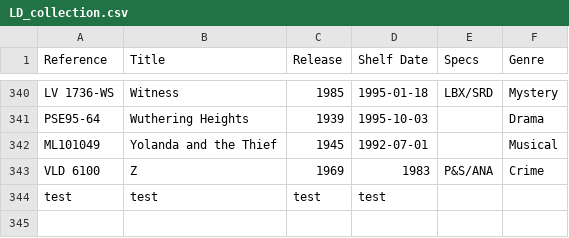
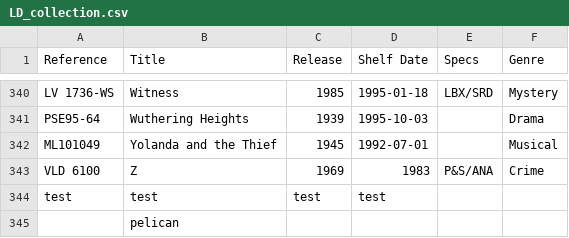
Before and after one commit to dd1x0n/ld_collection, a CSV file: LD_collection.csv, drawn as a sheet; only a part is shown, gaps mark what is left out; the diff names each change by its address in the sheet, - before the commit and + after, or states it on an @@ line.

```diff
--- a/LD_collection.csv
+++ b/LD_collection.csv
+row 345:  | pelican
```
